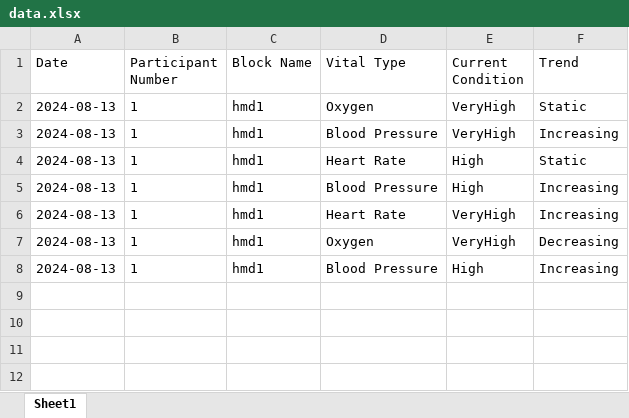
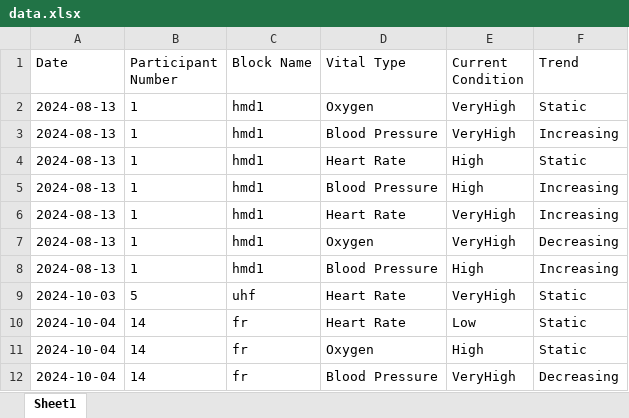
Before and after one commit to khushi-naik/probe-interface, an Excel workbook: data.xlsx, sheet Sheet1, drawn as a sheet; values as stored, in another font and other column widths than the file's, no borders; the diff names each change by its address in the sheet, - before the commit and + after, or states it on an @@ line.

```diff
--- a/data.xlsx (sheet Sheet1)
+++ b/data.xlsx (sheet Sheet1)
+row 9: 2024-10-03 | 5 | uhf | Heart Rate | VeryHigh | Static
+row 10: 2024-10-04 | 14 | fr | Heart Rate | Low | Static
+row 11: 2024-10-04 | 14 | fr | Oxygen | High | Static
+row 12: 2024-10-04 | 14 | fr | Blood Pressure | VeryHigh | Decreasing
```
Also changed, not shown: 8 other files.
